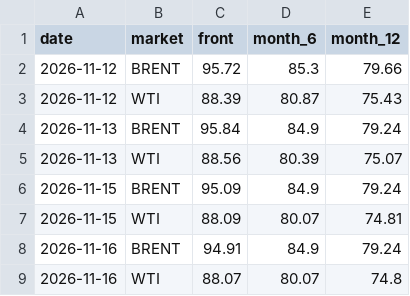
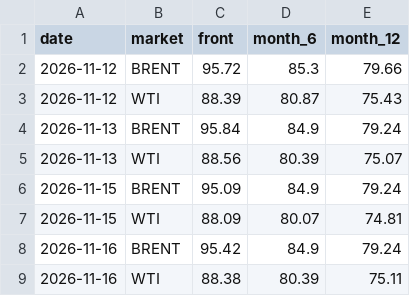
Before and after one commit to lukehamiltn/oil-tracker, a CSV file: news_data/curve.csv, drawn as a sheet.

```diff
--- a/news_data/curve.csv
+++ b/news_data/curve.csv
@@ -7,3 +7,3 @@ date,market,front,month_6,month_12
 2026-11-15,WTI,88.09,80.07,74.81
-2026-11-16,BRENT,94.91,84.9,79.24
-2026-11-16,WTI,88.07,80.07,74.8
+2026-11-16,BRENT,95.42,84.9,79.24
+2026-11-16,WTI,88.38,80.39,75.11
```
Also changed, not shown: news_data/feeds/2026-11.csv, news_data/market_news/2026-11.csv, 2 other files.
